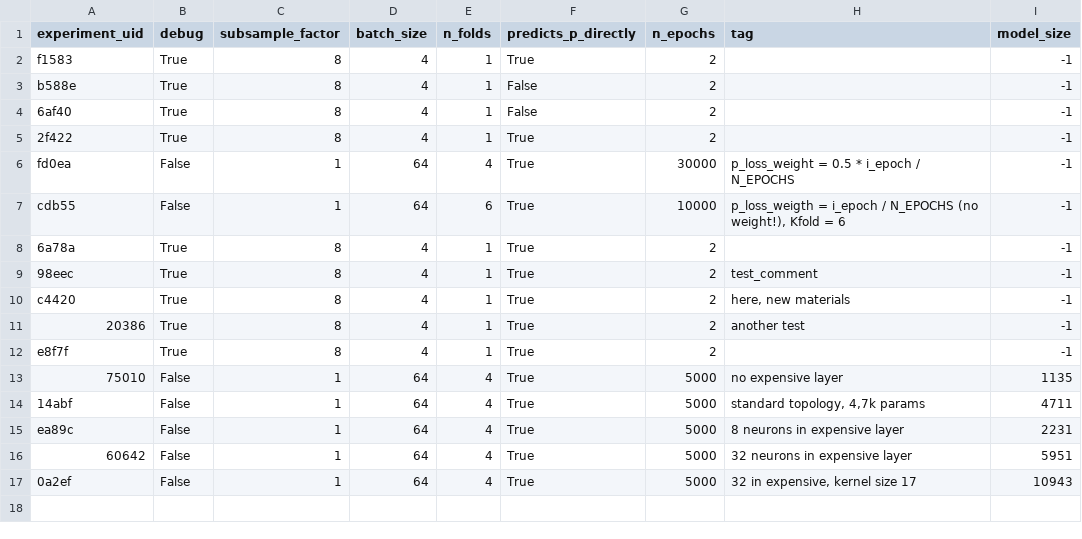
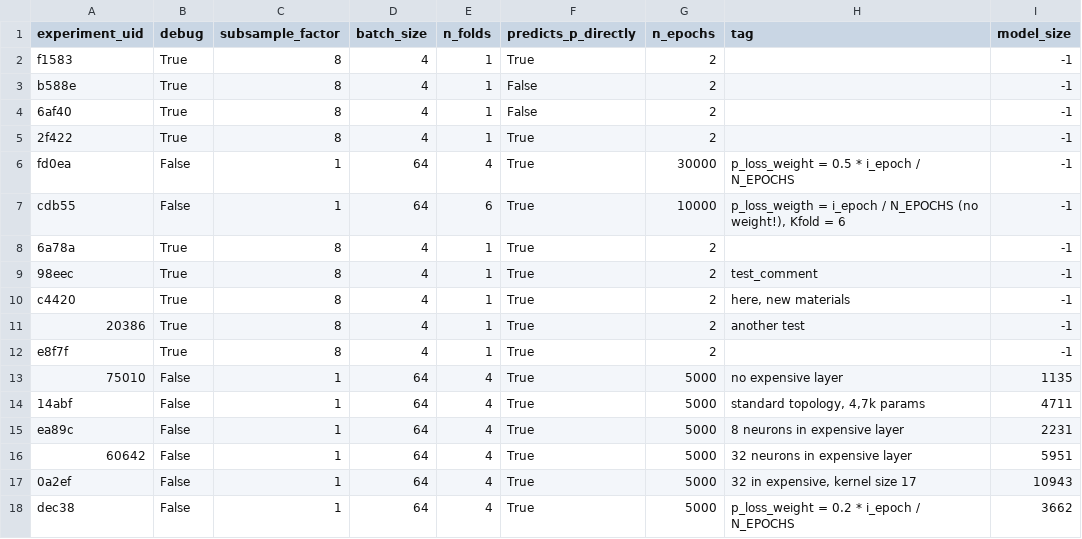
Before and after one commit to upb-lea/hardcore-magnet-challenge, a CSV file: Model/data/output/experiments_meta.csv, drawn as a sheet.

Commit message:
add  p_loss_weight = 0.2 * i_epoch / N_EPOCHS experiment

```diff
--- a/Model/data/output/experiments_meta.csv
+++ b/Model/data/output/experiments_meta.csv
@@ -17 +17,2 @@ ea89c,False,1,64,4,True,5000,8 neurons in expensive layer,2231
 0a2ef,False,1,64,4,True,5000,"32 in expensive, kernel size 17",10943
+dec38,False,1,64,4,True,5000,p_loss_weight = 0.2 * i_epoch / N_EPOCHS,3662
```
Also changed, not shown: 1 other file.
